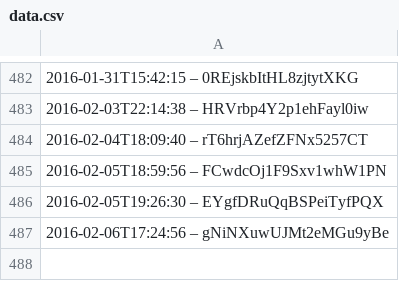
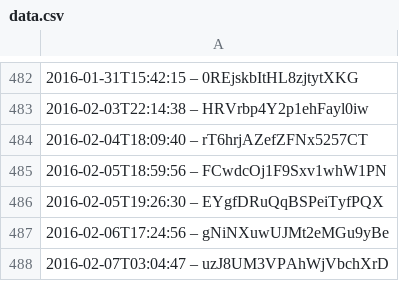
Before and after one commit to slunfuedrac/solana-trading-bot-v2, a CSV file: data.csv, drawn as a sheet; only a part is shown, gaps mark what is left out; the diff names each change by its address in the sheet, - before the commit and + after, or states it on an @@ line.

Commit message:
feat(data.csv): implement new feature for module

```diff
--- a/data.csv
+++ b/data.csv
+row 488: 2016-02-07T03:04:47 – uzJ8UM3VPAhWjVbchXrD
```
